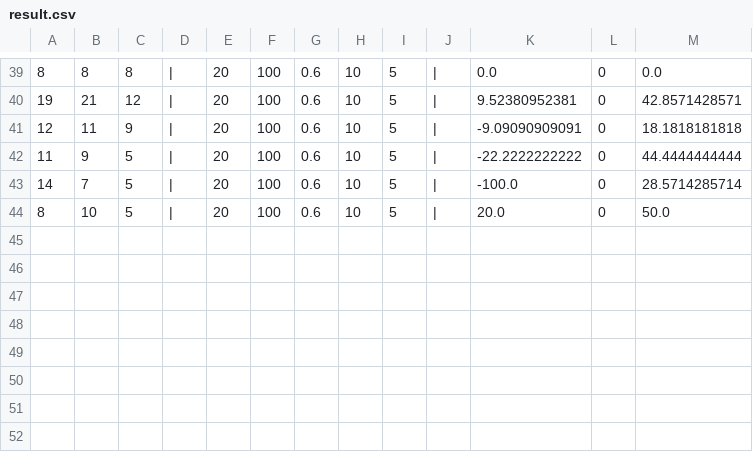
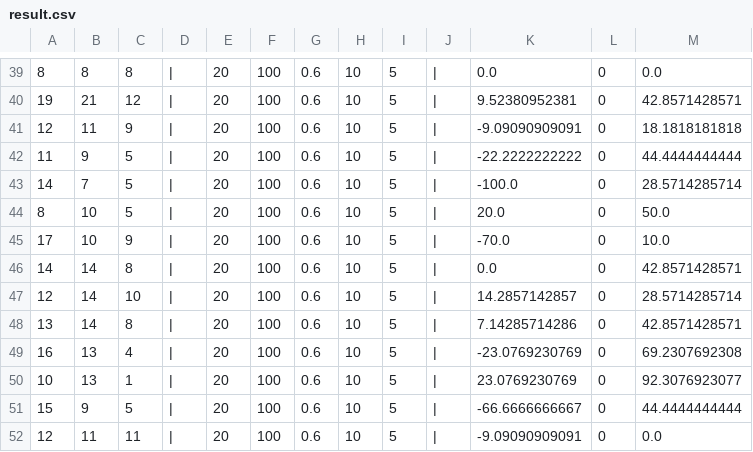
Before and after one commit to jtjun/SnuttleR, a CSV file: result/result.csv, drawn as a sheet; only a part is shown, gaps mark what is left out; the diff names each change by its address in the sheet, - before the commit and + after, or states it on an @@ line.

```diff
--- a/result/result.csv
+++ b/result/result.csv
+row 45: 17 | 10 | 9 | | | 20 | 100 | 0.6 | 10 | 5 | | | -70.0 | 0 | 10.0
+row 46: 14 | 14 | 8 | | | 20 | 100 | 0.6 | 10 | 5 | | | 0.0 | 0 | 42.8571428571
+row 47: 12 | 14 | 10 | | | 20 | 100 | 0.6 | 10 | 5 | | | 14.2857142857 | 0 | 28.5714285714
+row 48: 13 | 14 | 8 | | | 20 | 100 | 0.6 | 10 | 5 | | | 7.14285714286 | 0 | 42.8571428571
+row 49: 16 | 13 | 4 | | | 20 | 100 | 0.6 | 10 | 5 | | | -23.0769230769 | 0 | 69.2307692308
+row 50: 10 | 13 | 1 | | | 20 | 100 | 0.6 | 10 | 5 | | | 23.0769230769 | 0 | 92.3076923077
+row 51: 15 | 9 | 5 | | | 20 | 100 | 0.6 | 10 | 5 | | | -66.6666666667 | 0 | 44.4444444444
+row 52: 12 | 11 | 11 | | | 20 | 100 | 0.6 | 10 | 5 | | | -9.09090909091 | 0 | 0.0
```
Also changed, not shown: 8 other files.
